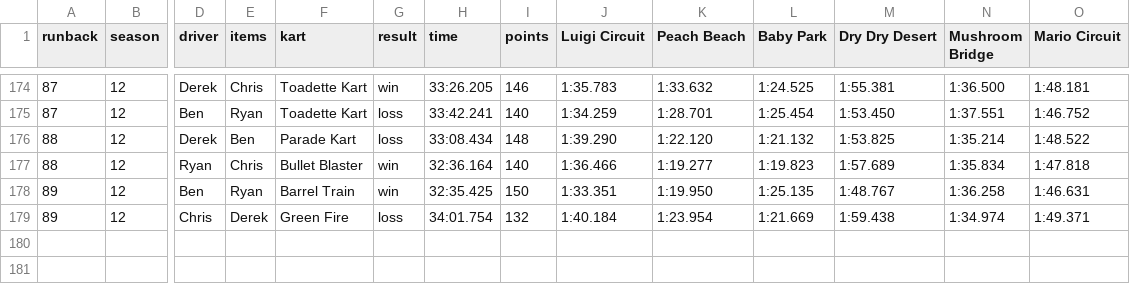
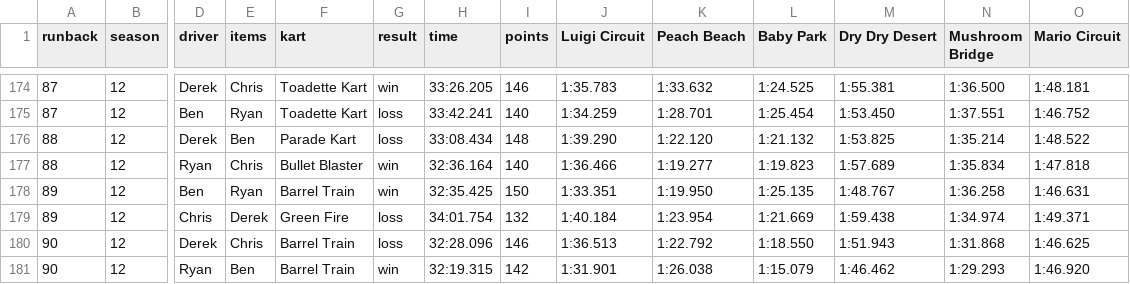
Before and after one commit to Yhprum/Mario-Kart-Runbacks, a CSV file: src/data/runbacks.csv, drawn as a sheet; only a part is shown, gaps mark what is left out; rows hold the shown columns only; the diff names each change by its address in the sheet, - before the commit and + after, or states it on an @@ line.

Commit message:
new runback

```diff
--- a/src/data/runbacks.csv
+++ b/src/data/runbacks.csv
+row 180: 90 | 12 | Derek | Chris | Barrel Train | loss | 32:28.096 | 146 | 1:36.513 | 1:22.792 | 1:18.550 | 1:51.943 | 1:31.868 | 1:46.625
+row 181: 90 | 12 | Ryan | Ben | Barrel Train | win | 32:19.315 | 142 | 1:31.901 | 1:26.038 | 1:15.079 | 1:46.462 | 1:29.293 | 1:46.920
```
Also changed, not shown: 1 other file.
